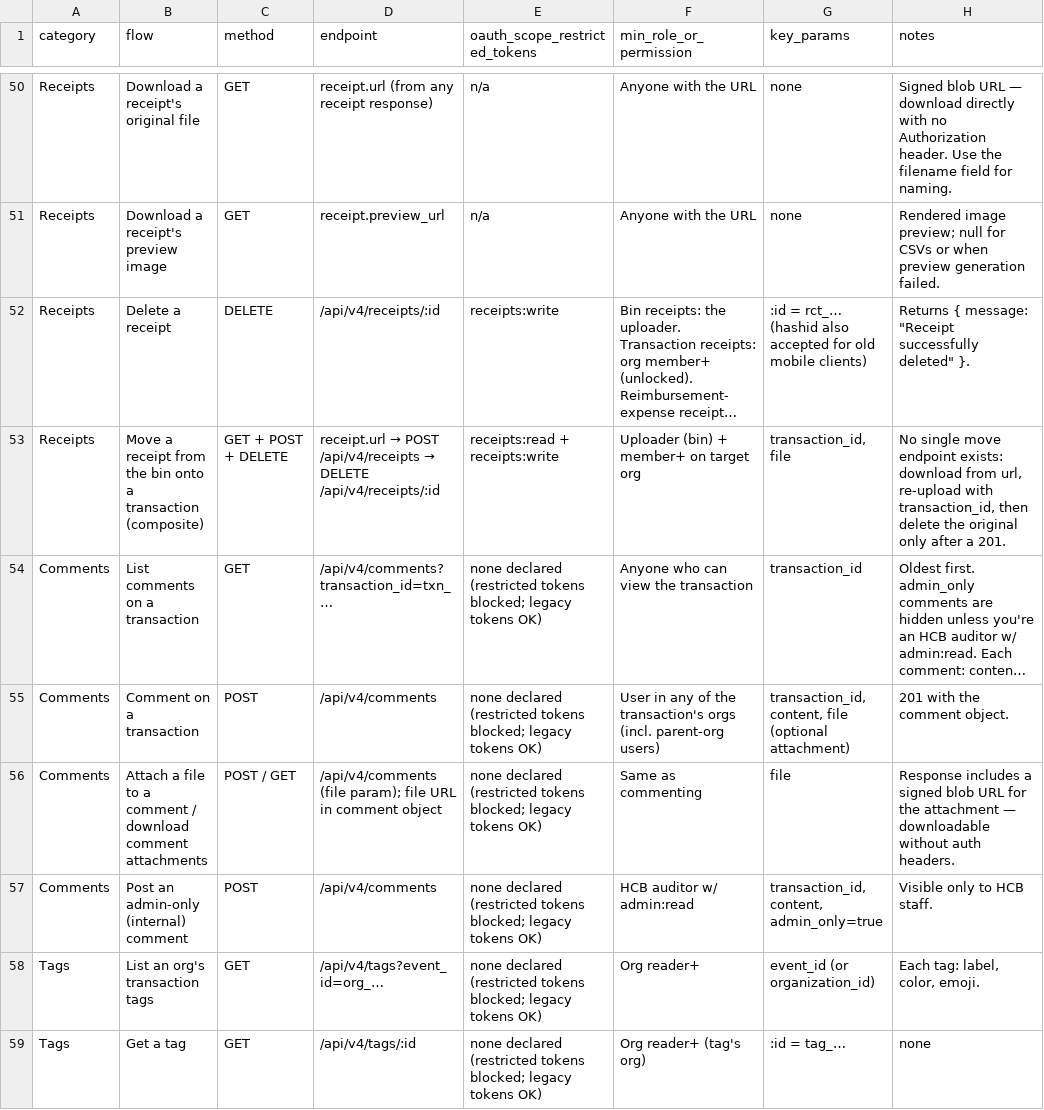
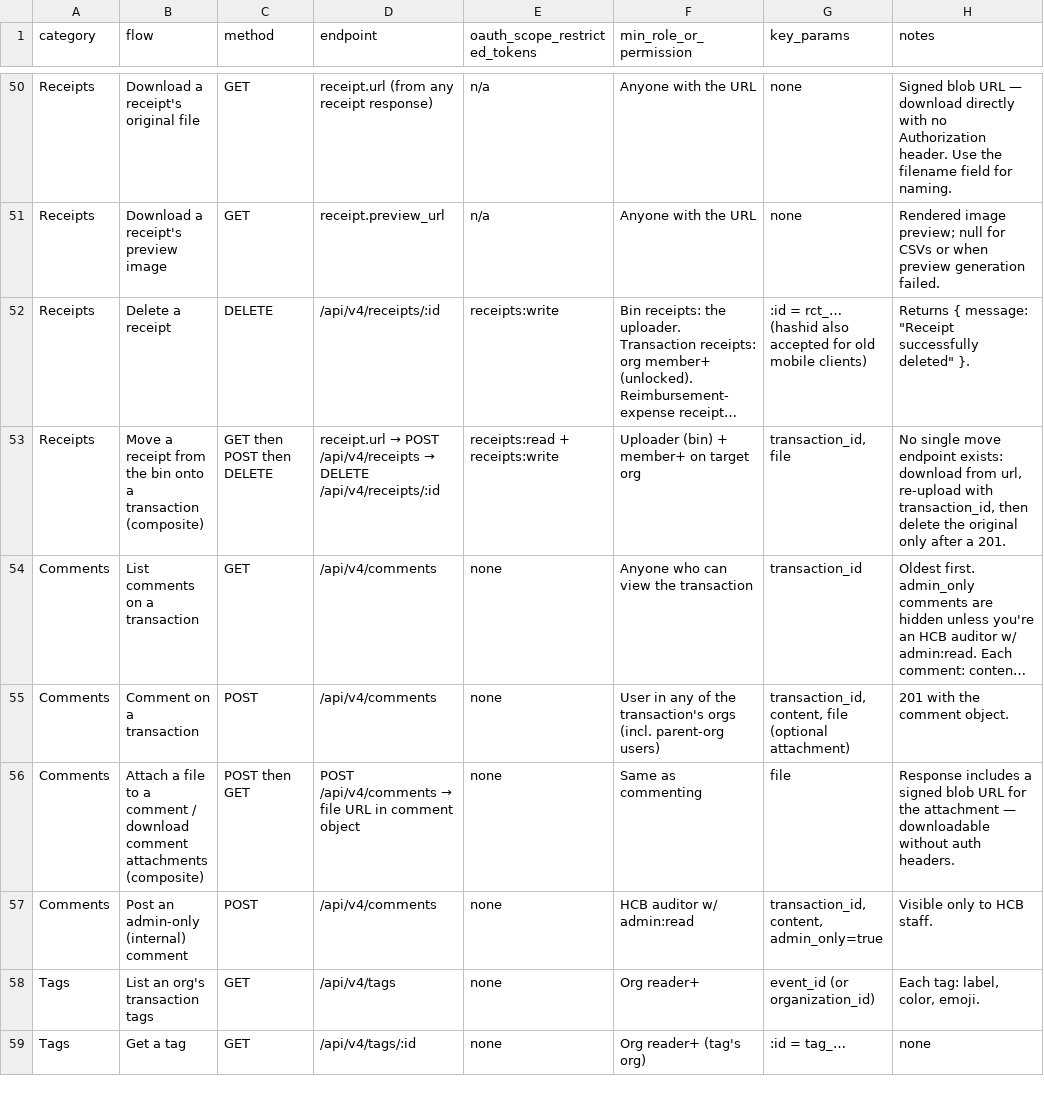
Before and after one commit to hackclub/hcb-cli-and-mcp, a CSV file: hcb-v4-api-flows.csv, drawn as a sheet; only a part is shown, gaps mark what is left out; long unchanged cells end in …; the diff covers the shown part only; the diff names each change by its address in the sheet, - before the commit and + after, or states it on an @@ line.

```diff
--- a/hcb-v4-api-flows.csv
+++ b/hcb-v4-api-flows.csv
-C53 (method): GET + POST + DELETE
+C53 (method): GET then POST then DELETE
-D54 (endpoint): /api/v4/comments?transaction_id=txn_…
+D54 (endpoint): /api/v4/comments
-E54:E59 (oauth_scope_restricted_tokens): none declared (restricted tokens blocked; legacy tokens OK)
+E54:E59 (oauth_scope_restricted_tokens): none
-B56 (flow): …comment attachments
+B56 (flow): …comment attachments (composite)
-C56 (method): POST / GET
+C56 (method): POST then GET
@@ D56 (endpoint): /api/v4/comments (file param); file URL… → POST /api/v4/comments → file URL… @@
-D58 (endpoint): /api/v4/tags?event_id=org_…
+D58 (endpoint): /api/v4/tags
```
Also changed, not shown: 89 edited cells elsewhere in this file, 1 other file.
